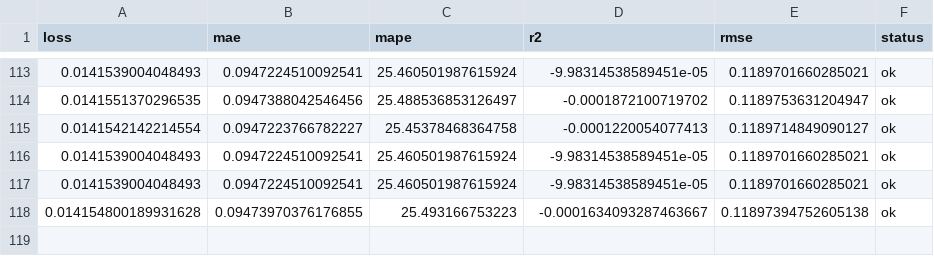
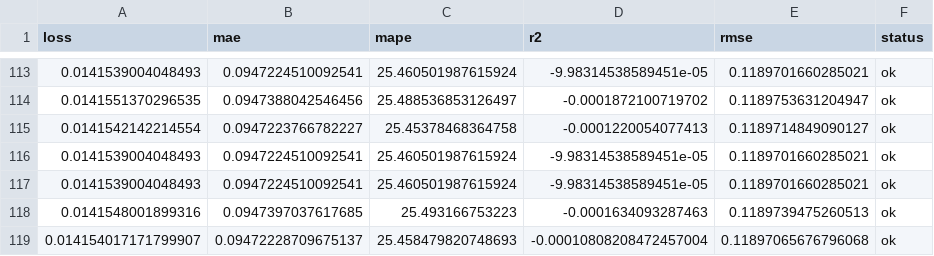
Before and after one commit to autobotsmlops/project, a CSV file: metrics.csv, drawn as a sheet; only a part is shown, gaps mark what is left out; removed rows and columns are numbered as before the commit, all else as after; the diff names each change by its address in the sheet, - before the commit and + after, or states it on an @@ line.

```diff
--- a/metrics.csv
+++ b/metrics.csv
-row 118: 0.014154800189931628 | 0.09473970376176855 | 25.493166753223 | -0.0001634093287463667 | 0.11897394752605138 | ok
+row 118: 0.0141548001899316 | 0.0947397037617685 | 25.493166753223 | -0.0001634093287463 | 0.1189739475260513 | ok
+row 119: 0.014154017171799907 | 0.09472228709675137 | 25.458479820748693 | -0.00010808208472457004 | 0.11897065676796068 | ok
```
